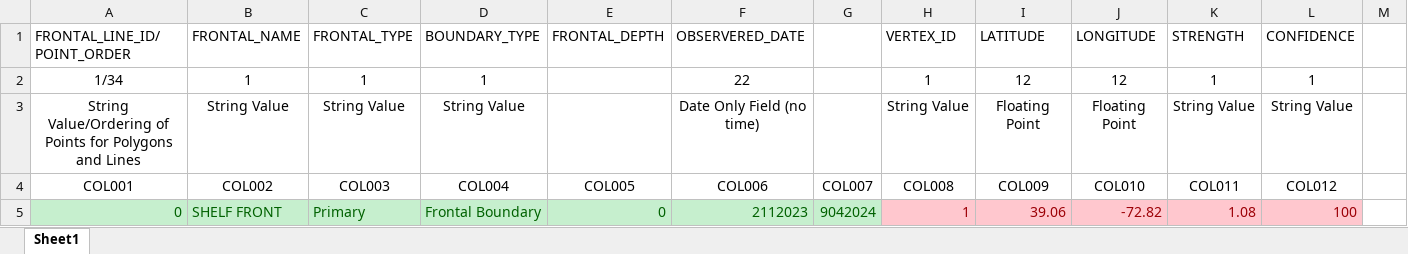
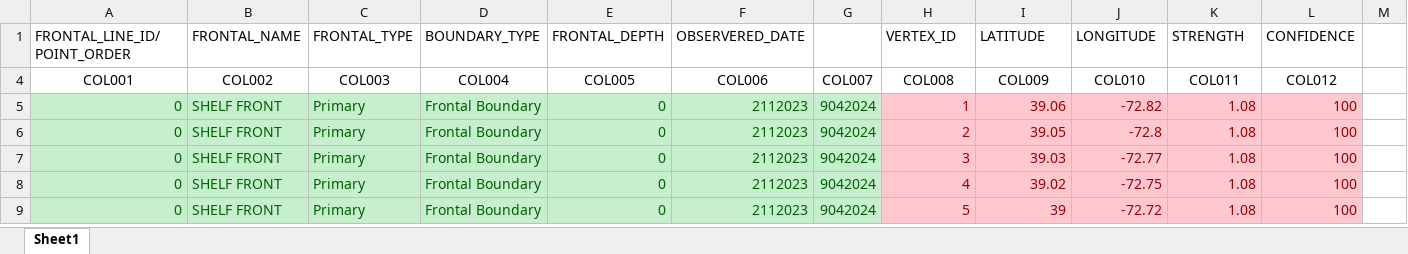
Before and after one commit to dasshieldreply/MEDS-DB, an Excel workbook: analysis/frontsatellite/csv_data_analysis.xlsx, sheet Sheet1, drawn as a sheet; only a part is shown; the shorter side is filled out with more unchanged rows; values as stored, in another font and other column widths than the file's, no borders; rows hold the shown columns only; the diff names each change by its address in the sheet, - before the commit and + after, or states it on an @@ line.

```diff
--- a/analysis/frontsatellite/csv_data_analysis.xlsx (sheet Sheet1)
+++ b/analysis/frontsatellite/csv_data_analysis.xlsx (sheet Sheet1)
@@ row 2 hidden: 1/34 | 1 | 1 | 1 |  | 22 |  | 1 | 12 | 12 | 1 | 1 @@
@@ row 3 hidden: String Value/Ordering of Points for Polygons and Lines | String Value | String Value | String Value |  | Date Only Field (no time) |  | String Value | Floating Point | Floating Point | String Value | String Value @@
```
Also changed, not shown: 2 other files.
